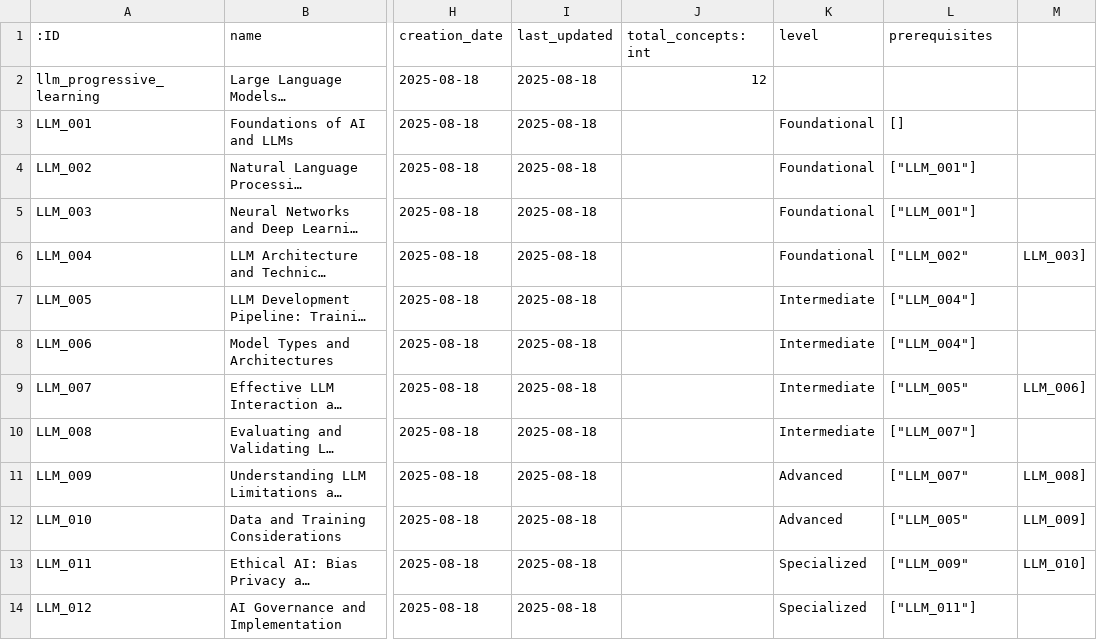
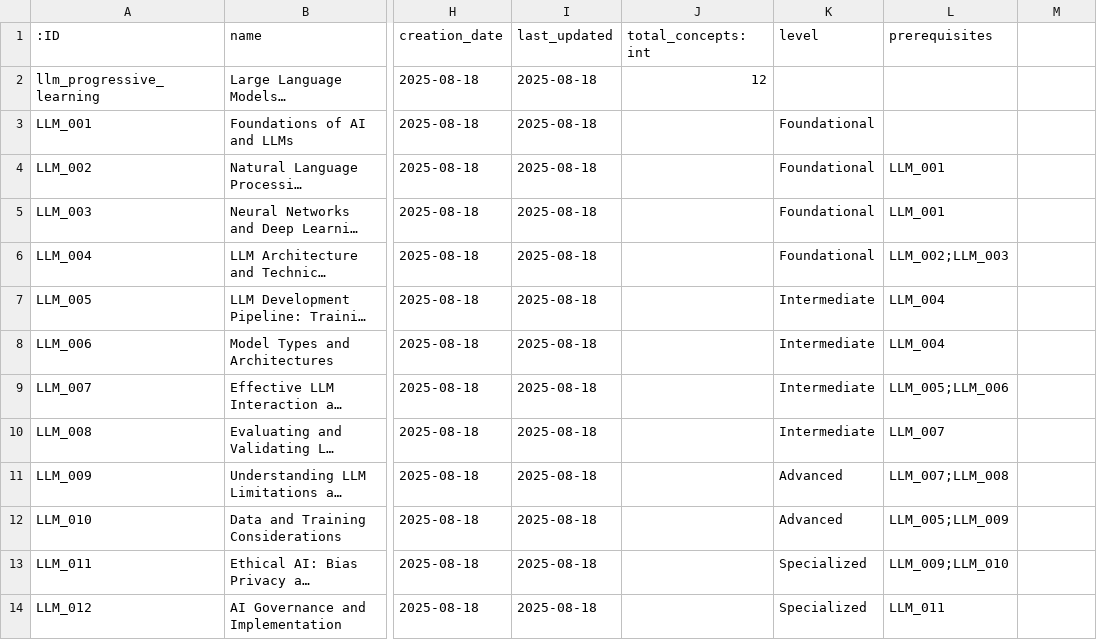
Before and after one commit to jaimebaquiran/SAM, a CSV file: llm_nodes.csv, drawn as a sheet; only a part is shown, gaps mark what is left out; long unchanged cells end in …; the diff names each change by its address in the sheet, - before the commit and + after, or states it on an @@ line.

Commit message:
Add files via upload

```diff
--- a/llm_nodes.csv
+++ b/llm_nodes.csv
-L3 (prerequisites): []
+L3 (prerequisites): (empty)
-L4:L5 (prerequisites): ["LLM_001"]
+L4:L5 (prerequisites): LLM_001
-L6 (prerequisites): ["LLM_002"
+L6 (prerequisites): LLM_002;LLM_003
-M6: LLM_003]
+M6: (empty)
-L7:L8 (prerequisites): ["LLM_004"]
+L7:L8 (prerequisites): LLM_004
-L9 (prerequisites): ["LLM_005"
+L9 (prerequisites): LLM_005;LLM_006
-M9: LLM_006]
+M9: (empty)
-L10 (prerequisites): ["LLM_007"]
+L10 (prerequisites): LLM_007
-L11 (prerequisites): ["LLM_007"
+L11 (prerequisites): LLM_007;LLM_008
-M11: LLM_008]
+M11: (empty)
-L12 (prerequisites): ["LLM_005"
+L12 (prerequisites): LLM_005;LLM_009
-M12: LLM_009]
+M12: (empty)
-L13 (prerequisites): ["LLM_009"
+L13 (prerequisites): LLM_009;LLM_010
-M13: LLM_010]
+M13: (empty)
-L14 (prerequisites): ["LLM_011"]
+L14 (prerequisites): LLM_011
```
